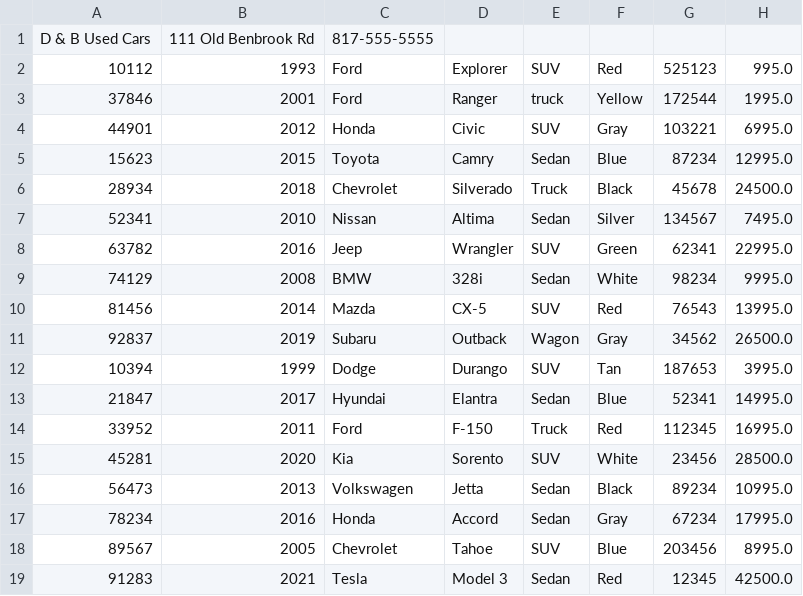
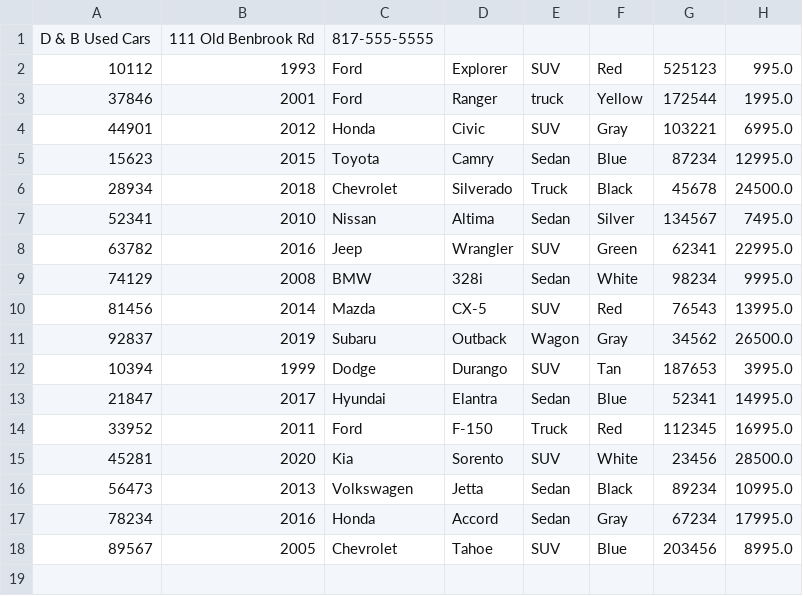
Before and after one commit to Nachi4265/Advanced-Dealership, a CSV file: inventory.csv, drawn as a sheet.

```diff
--- a/inventory.csv
+++ b/inventory.csv
@@ -18,2 +18 @@ D & B Used Cars|111 Old Benbrook Rd|817-555-5555
 89567|2005|Chevrolet|Tahoe|SUV|Blue|203456|8995.0
-91283|2021|Tesla|Model 3|Sedan|Red|12345|42500.0
```
Also changed, not shown: Contracts.csv, 2 other files.
